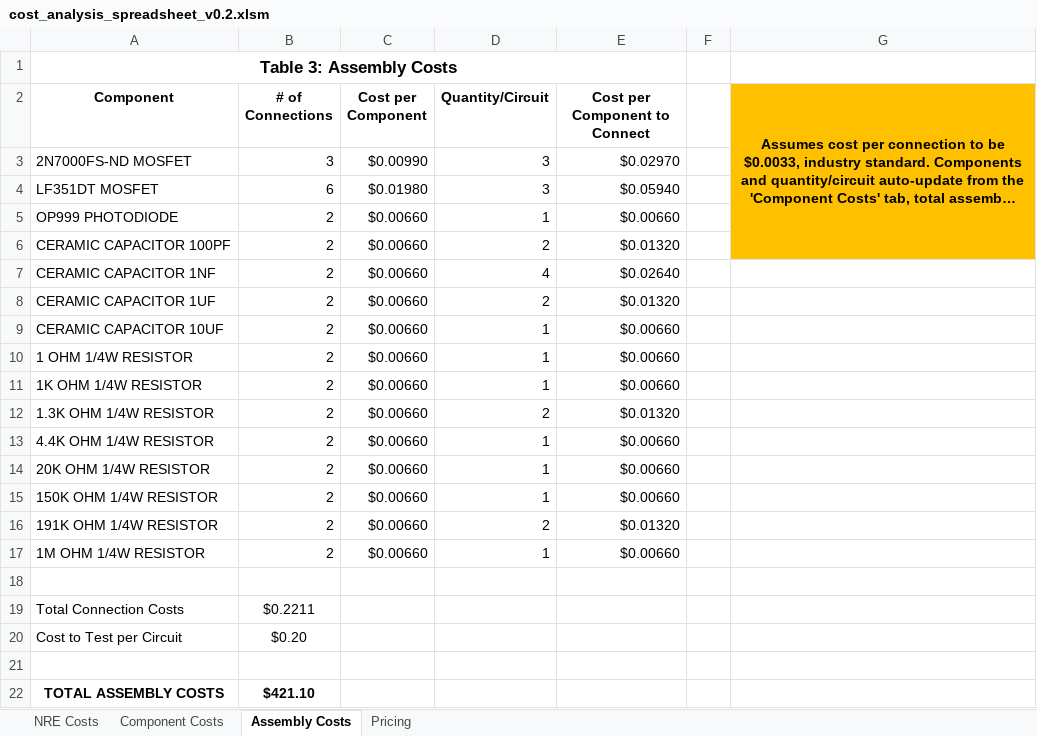
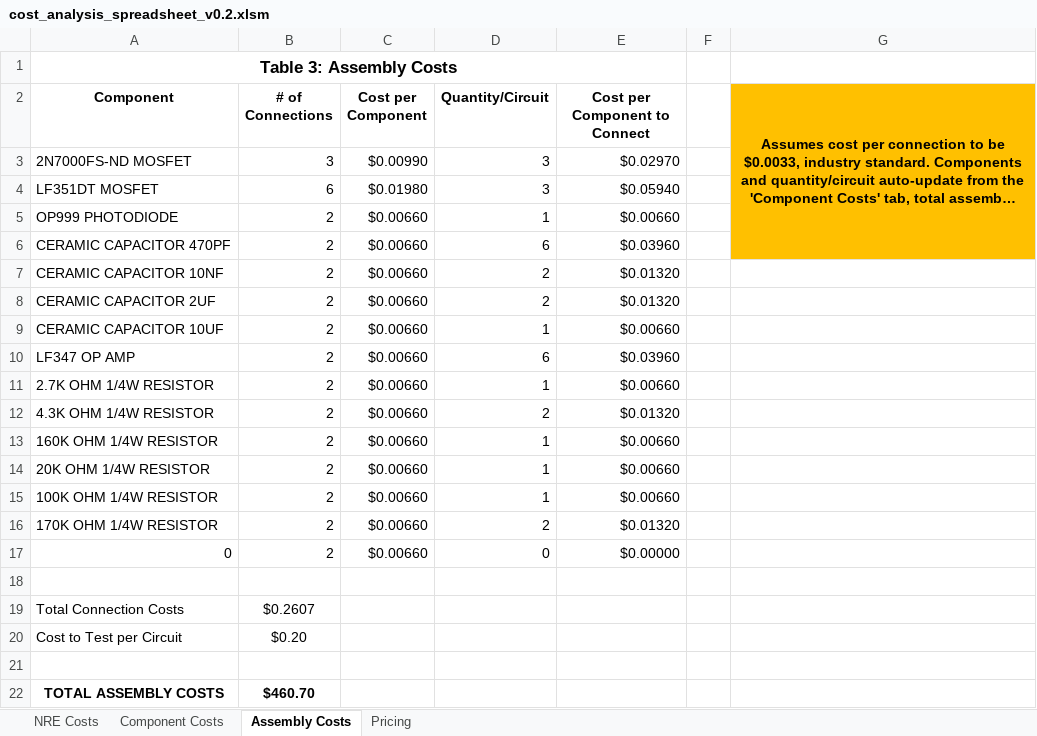
Before and after one commit to Vinderull/ECE342, an Excel workbook: ECP proposal/cost_analysis_spreadsheet_v0.2.xlsm, sheet Assembly Costs, drawn as a sheet; long unchanged cells end in …; values as stored, in another font and other column widths than the file's, no borders; removed rows and columns are numbered as before the commit, all else as after; the diff names each change by its address in the sheet, - before the commit and + after, or states it on an @@ line.

```diff
--- a/ECP proposal/cost_analysis_spreadsheet_v0.2.xlsm (sheet Assembly Costs)
+++ b/ECP proposal/cost_analysis_spreadsheet_v0.2.xlsm (sheet Assembly Costs)
-G2:G6 merged
+G2:G6 merged
+row 6: CERAMIC CAPACITOR 470PF | 2 | $0.00660 | 6 | $0.03960
-A7 (Component): CERAMIC CAPACITOR 100PF
+A7 (Component): CERAMIC CAPACITOR 10NF
-G7 fill: #FFC000
+G7 fill: none
-row 7: CERAMIC CAPACITOR 1NF | 2 | $0.00660 | 4 | $0.02640
-A8 (Component): CERAMIC CAPACITOR 1UF
+A8 (Component): CERAMIC CAPACITOR 2UF
-row 10: 1 OHM 1/4W RESISTOR | 2 | $0.00660 | 1 | $0.00660
+row 10: LF347 OP AMP | 2 | $0.00660 | 6 | $0.03960
-A11 (Component): 1K OHM 1/4W RESISTOR
+A11 (Component): 2.7K OHM 1/4W RESISTOR
-A12 (Component): 1.3K OHM 1/4W RESISTOR
+A12 (Component): 4.3K OHM 1/4W RESISTOR
-A13 (Component): 4.4K OHM 1/4W RESISTOR
+A13 (Component): 160K OHM 1/4W RESISTOR
-A15 (Component): 150K OHM 1/4W RESISTOR
+A15 (Component): 100K OHM 1/4W RESISTOR
-A16 (Component): 191K OHM 1/4W RESISTOR
+A16 (Component): 170K OHM 1/4W RESISTOR
-row 17: 1M OHM 1/4W RESISTOR | 2 | $0.00660 | 1 | $0.00660
+row 17: 0 | 2 | $0.00660 | 0 | $0.00000
-B19 (# of Connections): $0.2211
+B19 (# of Connections): $0.2607
-B22 (# of Connections): $421.10
+B22 (# of Connections): $460.70
```
Also changed, not shown: sheet Component Costs, sheet Pricing, formulas that keep their value, 17 other files.
